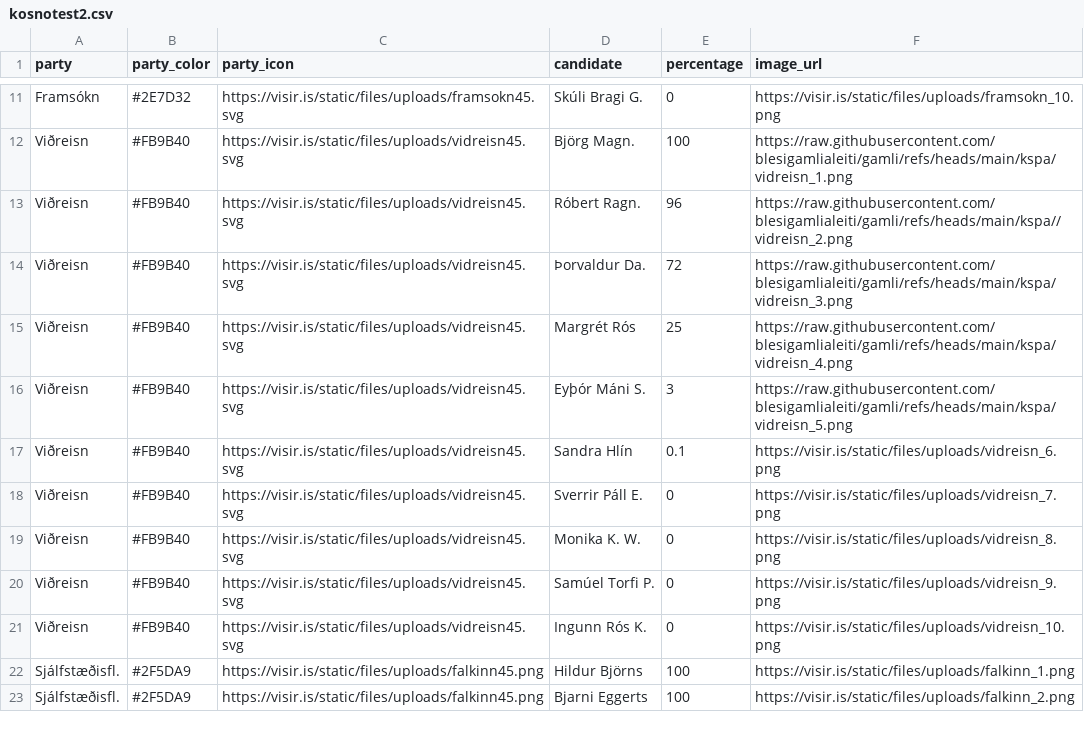
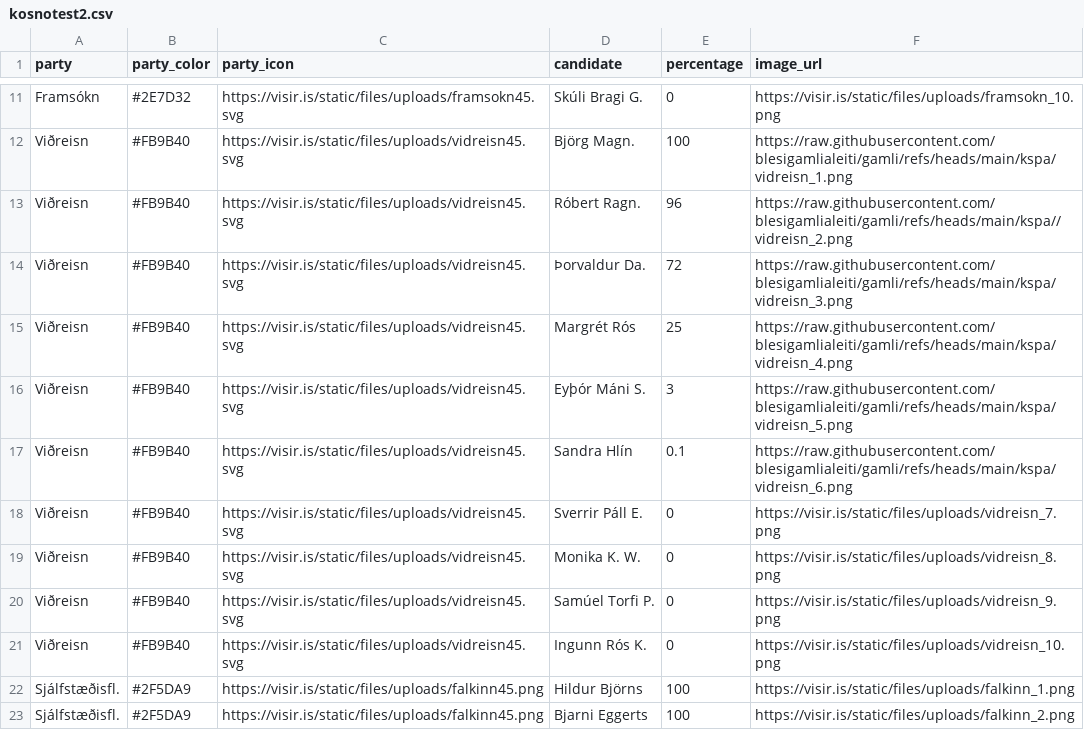
Before and after one commit to blesigamlialeiti/gamli, a CSV file: kosnotest2.csv, drawn as a sheet; only a part is shown, gaps mark what is left out.

Commit message:
Update kosnotest2.csv

```diff
--- a/kosnotest2.csv
+++ b/kosnotest2.csv
@@ -16,3 +16,3 @@
 "Viðreisn","#FB9B40","https://visir.is/static/files/uploads/vidreisn45.svg","Eyþór Máni S.","3","https://raw.githubusercontent.com/blesigamlialeiti/gamli/refs/heads/main/kspa/vidreisn_5.png"
-"Viðreisn","#FB9B40","https://visir.is/static/files/uploads/vidreisn45.svg","Sandra Hlín","0.1","https://visir.is/static/files/uploads/vidreisn_6.png"
+"Viðreisn","#FB9B40","https://visir.is/static/files/uploads/vidreisn45.svg","Sandra Hlín","0.1","https://raw.githubusercontent.com/blesigamlialeiti/gamli/refs/heads/main/kspa/vidreisn_6.png"
 "Viðreisn","#FB9B40","https://visir.is/static/files/uploads/vidreisn45.svg","Sverrir Páll E.","0","https://visir.is/static/files/uploads/vidreisn_7.png"
```
